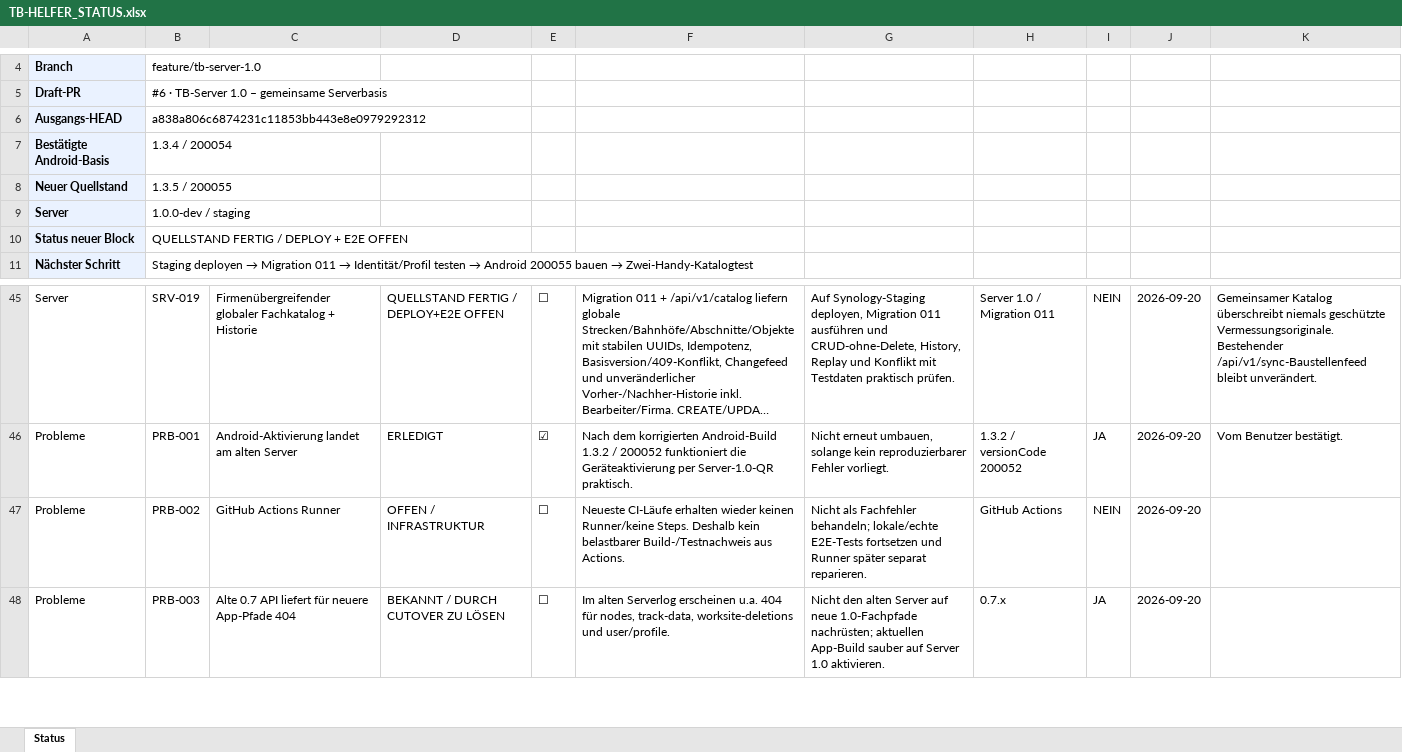
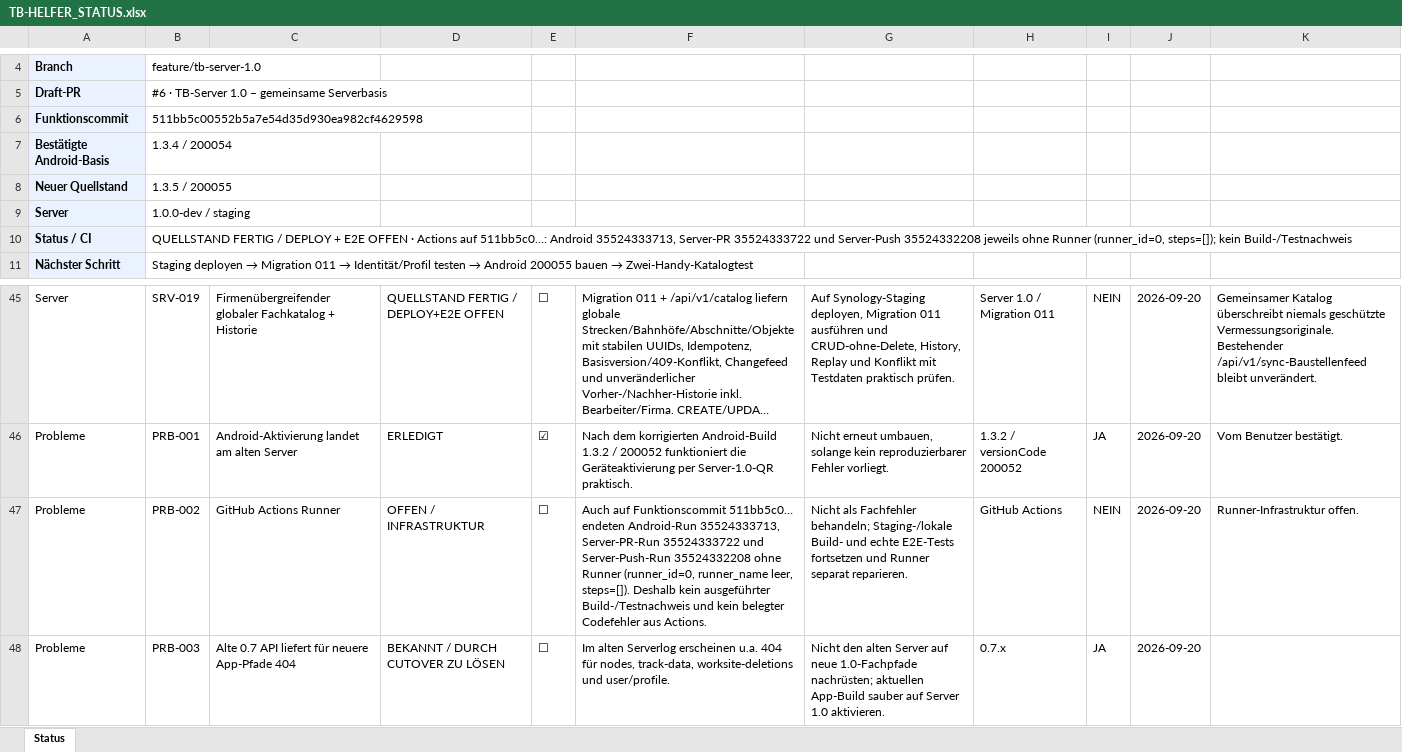
Before and after one commit to jensmeier/TB-Helfer-2.0, an Excel workbook: projektstatus/TB-HELFER_STATUS.xlsx, sheet Status, drawn as a sheet; only a part is shown, gaps mark what is left out; long unchanged cells end in …; values as stored, in another font and other column widths than the file's, no borders; removed rows and columns are numbered as before the commit, all else as after; the diff names each change by its address in the sheet, - before the commit and + after, or states it on an @@ line.

Commit message:
docs: sync project status after catalog identity commit

```diff
--- a/projektstatus/TB-HELFER_STATUS.xlsx (sheet Status)
+++ b/projektstatus/TB-HELFER_STATUS.xlsx (sheet Status)
-row 6: Ausgangs-HEAD | a838a806c6874231c11853bb443e8e0979292312
+row 6: Funktionscommit | 511bb5c00552b5a7e54d35d930ea982cf4629598
-row 10: Status neuer Block | QUELLSTAND FERTIG / DEPLOY + E2E OFFEN
+row 10: Status / CI | QUELLSTAND FERTIG / DEPLOY + E2E OFFEN · Actions auf 511bb5c0…: Android 35524333713, Server-PR 35524333722 und Server-Push 35524332208 jeweils ohne Runner (runner_id=0, steps=[]); kein Build-/Testnachweis
-F47: Neueste CI-Läufe erhalten wieder keinen Runner/keine Steps. Deshalb kein belastbarer Build-/Testnachweis aus Actions.
+F47: Auch auf Funktionscommit 511bb5c0… endeten Android-Run 35524333713, Server-PR-Run 35524333722 und Server-Push-Run 35524332208 ohne Runner (runner_id=0, runner_name leer, steps=[]). Deshalb kein ausgeführter Build-/Testnachweis und kein belegter Codefehler aus Actions.
-G47: …Fachfehler behandeln; lokale/echte E2E-Tests fortsetzen und Runner später separat reparieren.
+G47: …Fachfehler behandeln; Staging-/lokale Build- und echte E2E-Tests fortsetzen und Runner separat reparieren.
-K47: (empty)
+K47: Runner-Infrastruktur offen.
```
Also changed, not shown: 2 other files.
